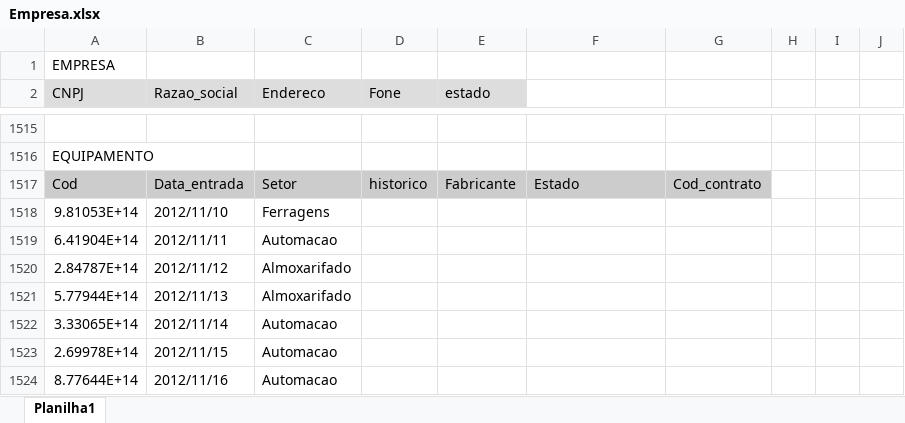
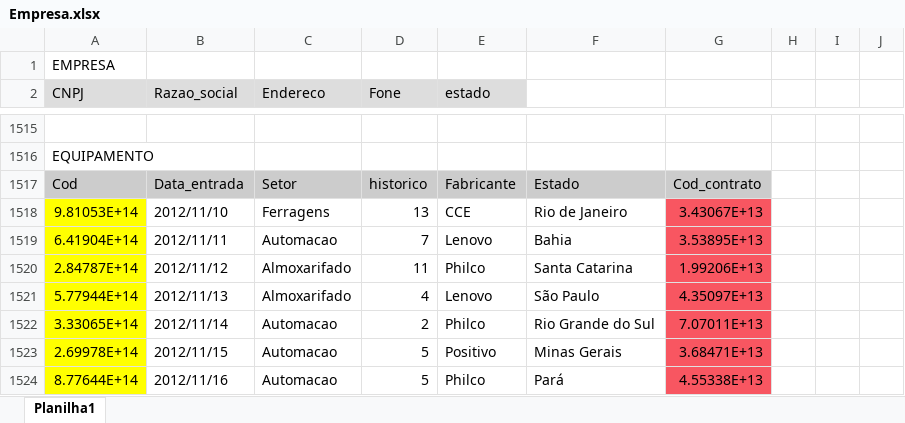
Before and after one commit to BartoAlheiros/DiginfoBD, an Excel workbook: Projeto/Popular/csvs/Empresa.xlsx, sheet Planilha1, drawn as a sheet; only a part is shown, gaps mark what is left out; values as stored, in another font and other column widths than the file's, no borders; the diff covers the shown part only; the diff names each change by its address in the sheet, - before the commit and + after, or states it on an @@ line.

```diff
--- a/Projeto/Popular/csvs/Empresa.xlsx (sheet Planilha1)
+++ b/Projeto/Popular/csvs/Empresa.xlsx (sheet Planilha1)
-A1518:A1524 fill: none
+A1518:A1524 fill: #FFFF00
-D1518 (Fone): (empty)
+D1518 (Fone): 13
-E1518 (estado): (empty)
+E1518 (estado): CCE
-F1518: (empty)
+F1518: Rio de Janeiro
-G1518: (empty)
+G1518: 3.43067E+13
-G1518:G1524 fill: none
+G1518:G1524 fill: #F85661
-D1519 (Fone): (empty)
+D1519 (Fone): 7
-E1519 (estado): (empty)
+E1519 (estado): Lenovo
-F1519: (empty)
+F1519: Bahia
-G1519: (empty)
+G1519: 3.53895E+13
-D1520 (Fone): (empty)
+D1520 (Fone): 11
-E1520 (estado): (empty)
+E1520 (estado): Philco
-F1520: (empty)
+F1520: Santa Catarina
-G1520: (empty)
+G1520: 1.99206E+13
-D1521 (Fone): (empty)
+D1521 (Fone): 4
-E1521 (estado): (empty)
+E1521 (estado): Lenovo
-F1521: (empty)
+F1521: São Paulo
-G1521: (empty)
+G1521: 4.35097E+13
-D1522 (Fone): (empty)
+D1522 (Fone): 2
-E1522 (estado): (empty)
+E1522 (estado): Philco
-F1522: (empty)
+F1522: Rio Grande do Sul
-G1522: (empty)
+G1522: 7.07011E+13
-D1523:D1524 (Fone): (empty)
+D1523:D1524 (Fone): 5
-E1523 (estado): (empty)
+E1523 (estado): Positivo
-F1523: (empty)
+F1523: Minas Gerais
-G1523: (empty)
+G1523: 3.68471E+13
-E1524 (estado): (empty)
+E1524 (estado): Philco
-F1524: (empty)
+F1524: Pará
-G1524: (empty)
+G1524: 4.55338E+13
```
Also changed, not shown: other rows of this sheet, 2 other files.
